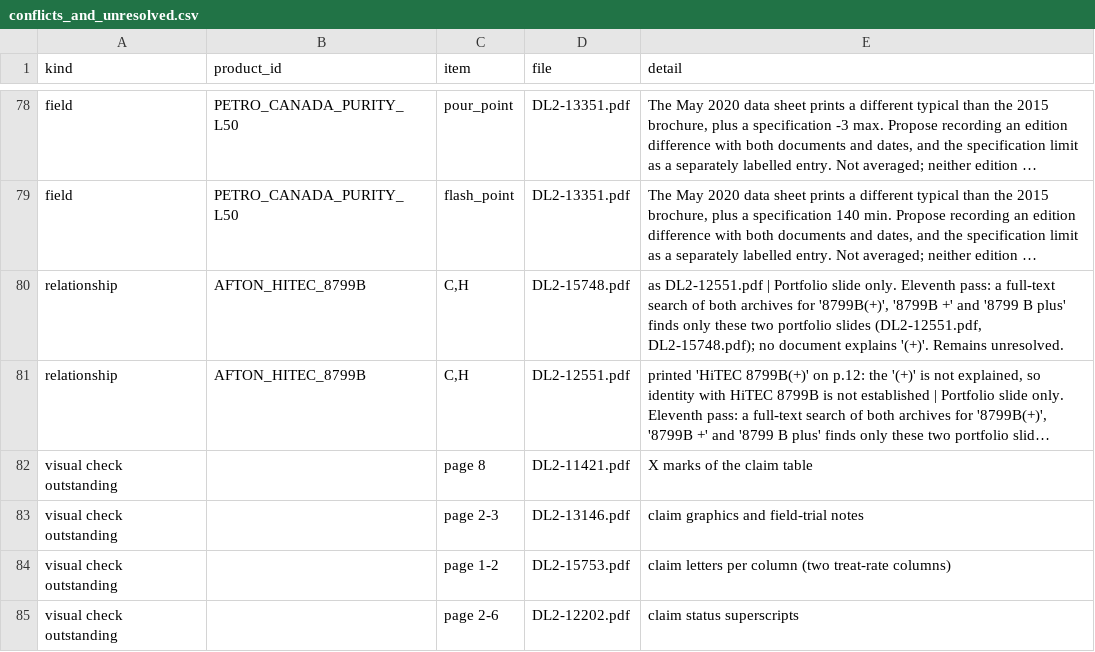
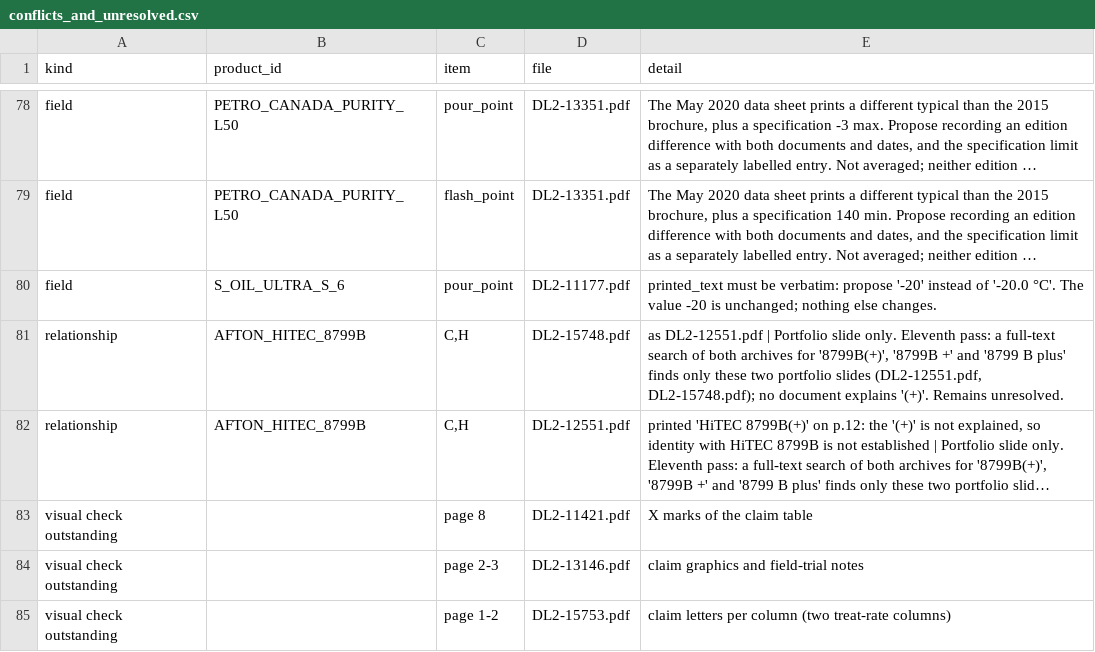
Before and after one commit to alaaahmadd182-lab/Smart-formulator-project, a CSV file: existing_product_comparison_2026-11-12/tables/conflicts_and_unresolved.csv, drawn as a sheet; only a part is shown, gaps mark what is left out; the shorter side is filled out with more unchanged rows; long unchanged cells end in …; the diff names each change by its address in the sheet, - before the commit and + after, or states it on an @@ line.

```diff
--- a/existing_product_comparison_2026-11-12/tables/conflicts_and_unresolved.csv
+++ b/existing_product_comparison_2026-11-12/tables/conflicts_and_unresolved.csv
+row 80: field | S_OIL_ULTRA_S_6 | pour_point | DL2-11177.pdf | printed_text must be verbatim: propose '-20' instead of '-20.0 °C'. The value -20 is unchanged; nothing else changes.
```
Also changed, not shown: existing_product_comparison_2026-11-12/tables/document_read_scope.csv, existing_product_comparison_2026-11-12/tables/existing_source_information_not_captured.csv, 13 other files.
